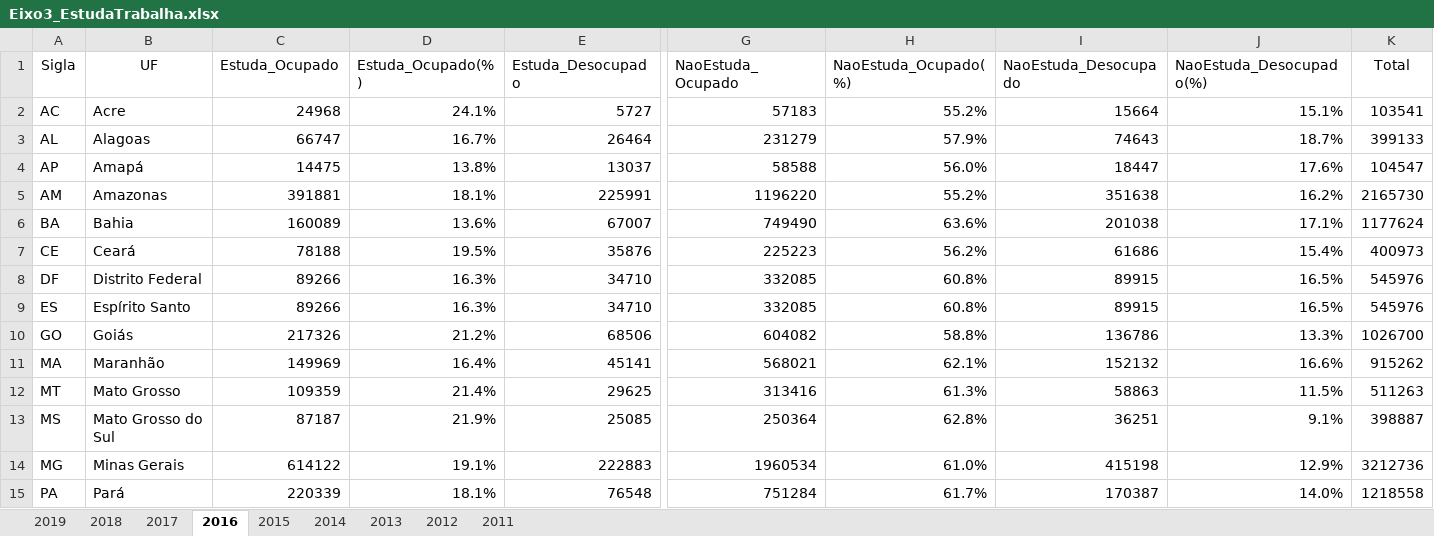
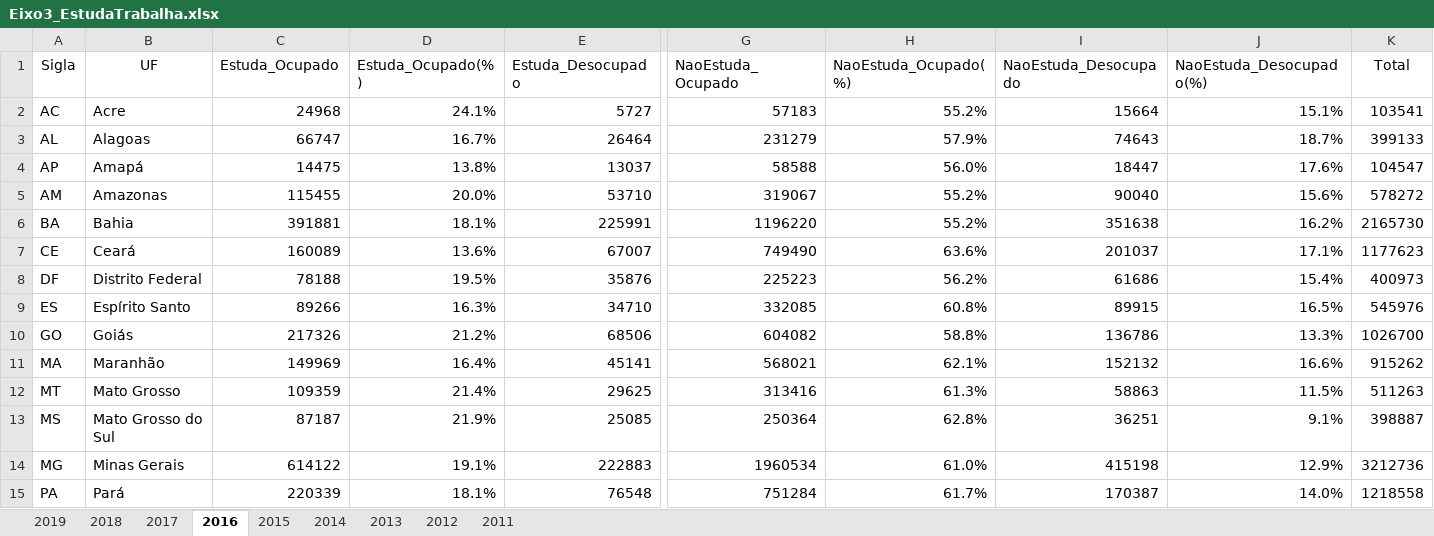
Before and after one commit to becahp/cotec-indicadores, an Excel workbook: dados/Excel/Eixo3_EstudaTrabalha.xlsx, sheet 2016, drawn as a sheet; only a part is shown, gaps mark what is left out; values as stored, in another font and other column widths than the file's, no borders; removed rows and columns are numbered as before the commit, all else as after; rows hold the shown columns only; the diff names each change by its address in the sheet, - before the commit and + after, or states it on an @@ line.

```diff
--- a/dados/Excel/Eixo3_EstudaTrabalha.xlsx (sheet 2016)
+++ b/dados/Excel/Eixo3_EstudaTrabalha.xlsx (sheet 2016)
+row 5: AM | Amazonas | 115455 | 20.0% | 53710 | 319067 | 55.2% | 90040 | 15.6% | 578272
-A6 (Sigla): AM
+A6 (Sigla): BA
-B6 (UF): Amazonas
+B6 (UF): Bahia
-A7 (Sigla): BA
+A7 (Sigla): CE
-B7 (UF): Bahia
+B7 (UF): Ceará
-I7 (NaoEstuda_Desocupado): 201038
+I7 (NaoEstuda_Desocupado): 201037
-K7 (Total): 1177624
+K7 (Total): 1177623
-A8 (Sigla): CE
+A8 (Sigla): DF
-B8 (UF): Ceará
+B8 (UF): Distrito Federal
-row 8: DF | Distrito Federal | 89266 | 16.3% | 34710 | 332085 | 60.8% | 89915 | 16.5% | 545976
```
Also changed, not shown: formulas that keep their value, dados/Excel/Eixo4_DistribuicaoRacaCor.xlsx, visao-2020/Eixo3_EstudaTrabalha.xlsx, 24 other files.
